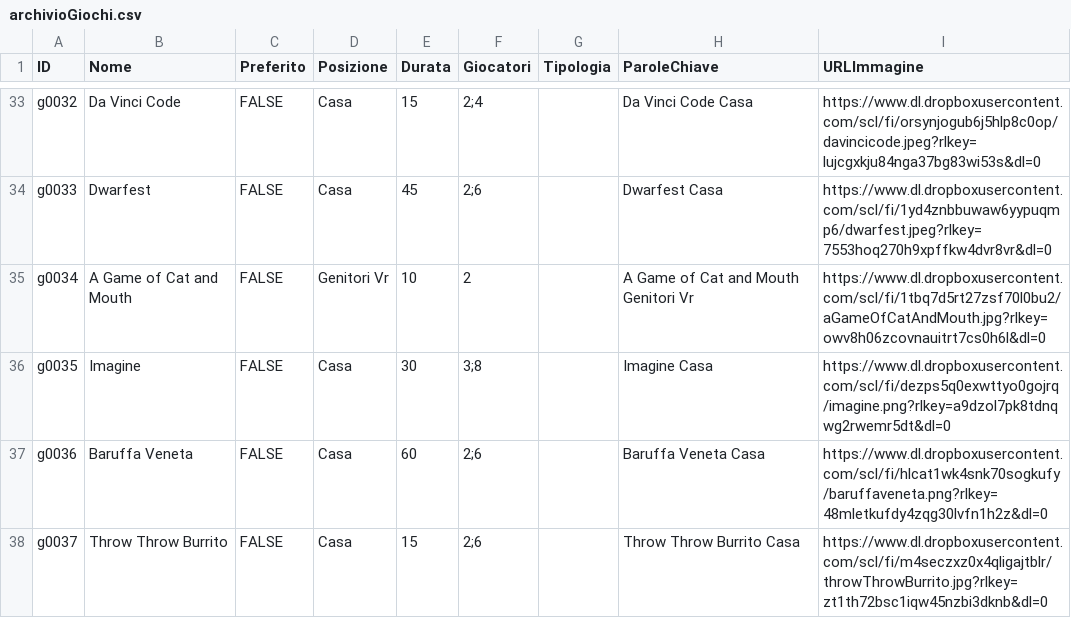
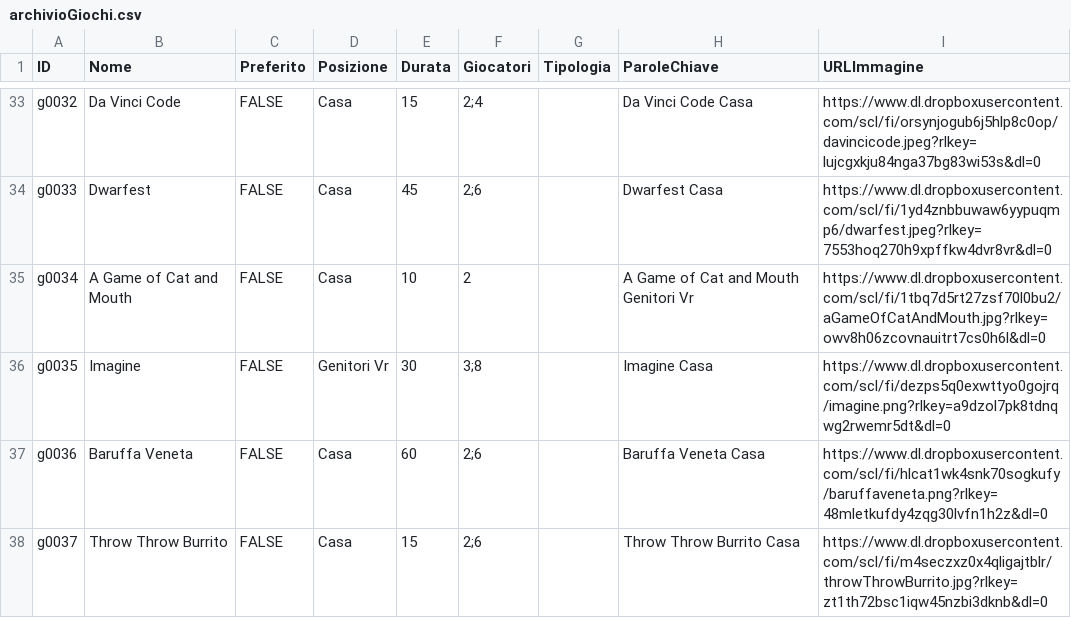
Before and after one commit to Pigi123456/LabArchive, a CSV file: archivioGiochi.csv, drawn as a sheet; only a part is shown, gaps mark what is left out.

Commit message:
Update archivioGiochi.csv

```diff
--- a/archivioGiochi.csv
+++ b/archivioGiochi.csv
@@ -34,4 +34,4 @@ g0032,Da Vinci Code,FALSE,Casa,15,2;4,,Da Vinci Code Casa ,https://www.dl.dropbo
 g0033,Dwarfest,FALSE,Casa,45,2;6,,Dwarfest Casa ,https://www.dl.dropboxusercontent.com/scl/fi/1yd4znbbuwaw6yypuqmp6/dwarfest.jpeg?rlkey=7553hoq270h9xpffkw4dvr8vr&dl=0
-g0034,A Game of Cat and Mouth,FALSE,Genitori Vr,10,2,,A Game of Cat and Mouth Genitori Vr ,https://www.dl.dropboxusercontent.com/scl/fi/1tbq7d5rt27zsf70l0bu2/aGameOfCatAndMouth.jpg?rlkey=owv8h06zcovnauitrt7cs0h6l&dl=0
-g0035,Imagine,FALSE,Casa,30,3;8,,Imagine Casa ,https://www.dl.dropboxusercontent.com/scl/fi/dezps5q0exwttyo0gojrq/imagine.png?rlkey=a9dzol7pk8tdnqwg2rwemr5dt&dl=0
+g0034,A Game of Cat and Mouth,FALSE,Casa,10,2,,A Game of Cat and Mouth Genitori Vr ,https://www.dl.dropboxusercontent.com/scl/fi/1tbq7d5rt27zsf70l0bu2/aGameOfCatAndMouth.jpg?rlkey=owv8h06zcovnauitrt7cs0h6l&dl=0
+g0035,Imagine,FALSE,Genitori Vr,30,3;8,,Imagine Casa ,https://www.dl.dropboxusercontent.com/scl/fi/dezps5q0exwttyo0gojrq/imagine.png?rlkey=a9dzol7pk8tdnqwg2rwemr5dt&dl=0
 g0036,Baruffa Veneta,FALSE,Casa,60,2;6,,Baruffa Veneta Casa ,https://www.dl.dropboxusercontent.com/scl/fi/hlcat1wk4snk70sogkufy/baruffaveneta.png?rlkey=48mletkufdy4zqg30lvfn1h2z&dl=0
```
